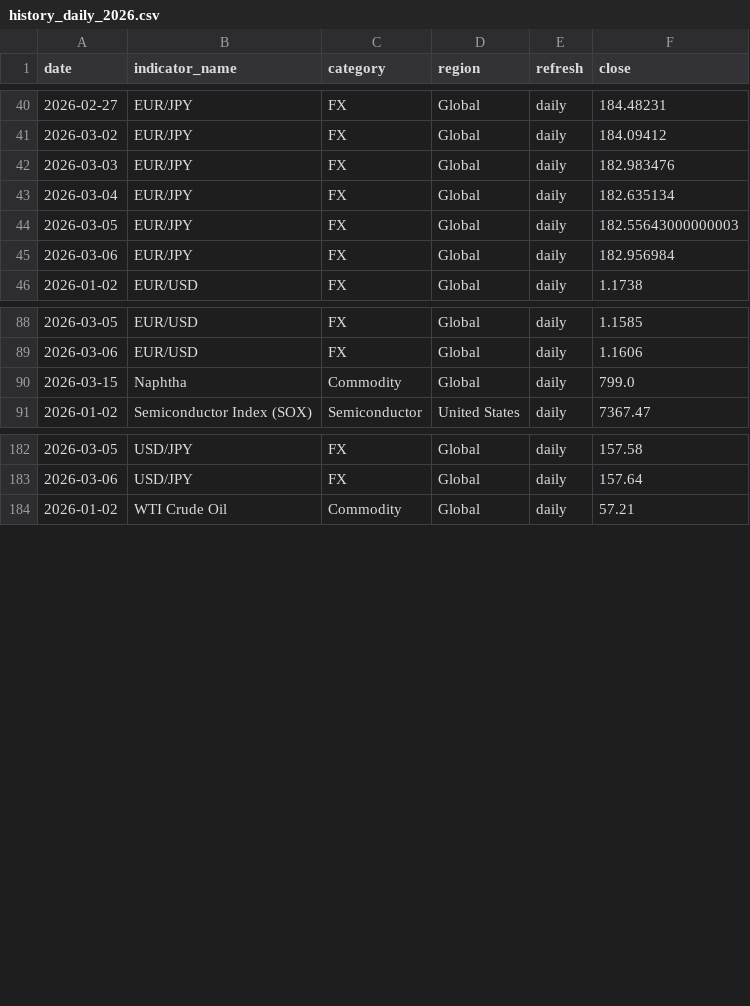
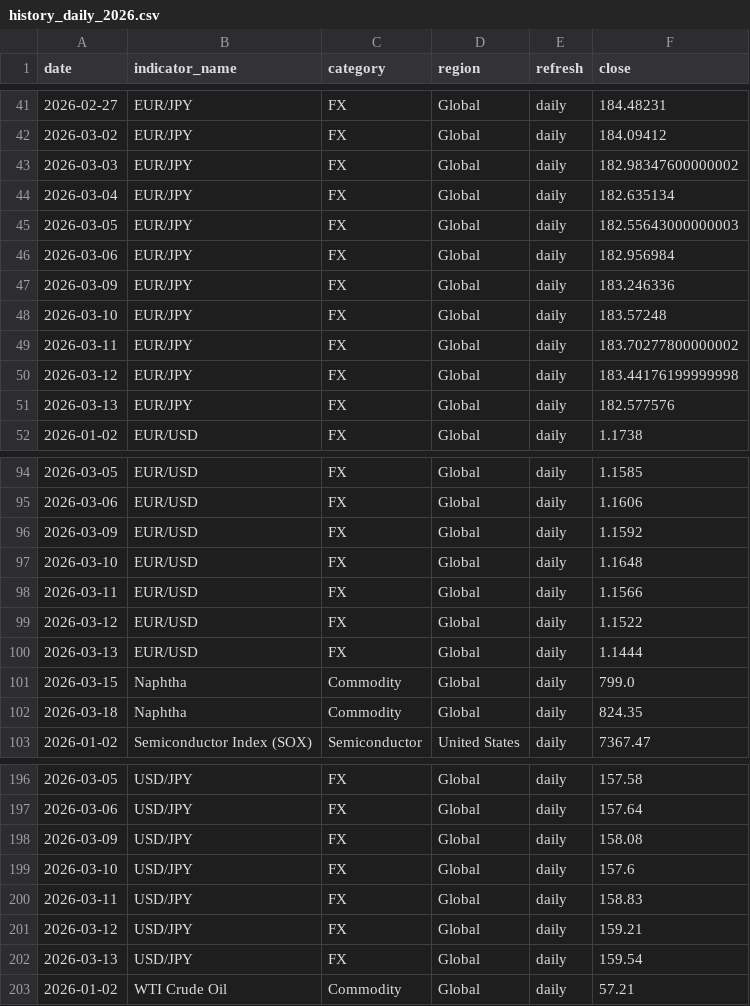
Before and after one commit to tomoki1982/Trend-Analysis, a CSV file: data/history_daily_2026.csv, drawn as a sheet; only a part is shown, gaps mark what is left out; the diff covers the shown part only.

Commit message:
Limit latest snapshot to daily indicators

```diff
--- a/data/history_daily_2026.csv
+++ b/data/history_daily_2026.csv
@@ -41,3 +42,3 @@
 2026-03-02,EUR/JPY,FX,Global,daily,184.09412
-2026-03-03,EUR/JPY,FX,Global,daily,182.983476
+2026-03-03,EUR/JPY,FX,Global,daily,182.98347600000002
 2026-03-04,EUR/JPY,FX,Global,daily,182.635134
@@ -45,2 +46,7 @@
 2026-03-06,EUR/JPY,FX,Global,daily,182.956984
+2026-03-09,EUR/JPY,FX,Global,daily,183.246336
+2026-03-10,EUR/JPY,FX,Global,daily,183.57248
+2026-03-11,EUR/JPY,FX,Global,daily,183.70277800000002
+2026-03-12,EUR/JPY,FX,Global,daily,183.44176199999998
+2026-03-13,EUR/JPY,FX,Global,daily,182.577576
 2026-01-02,EUR/USD,FX,Global,daily,1.1738
@@ -89,3 +95,9 @@
 2026-03-06,EUR/USD,FX,Global,daily,1.1606
+2026-03-09,EUR/USD,FX,Global,daily,1.1592
+2026-03-10,EUR/USD,FX,Global,daily,1.1648
+2026-03-11,EUR/USD,FX,Global,daily,1.1566
+2026-03-12,EUR/USD,FX,Global,daily,1.1522
+2026-03-13,EUR/USD,FX,Global,daily,1.1444
 2026-03-15,Naphtha,Commodity,Global,daily,799.0
+2026-03-18,Naphtha,Commodity,Global,daily,824.35
 2026-01-02,Semiconductor Index (SOX),Semiconductor,United States,daily,7367.47
@@ -183,2 +197,7 @@
 2026-03-06,USD/JPY,FX,Global,daily,157.64
+2026-03-09,USD/JPY,FX,Global,daily,158.08
+2026-03-10,USD/JPY,FX,Global,daily,157.6
+2026-03-11,USD/JPY,FX,Global,daily,158.83
+2026-03-12,USD/JPY,FX,Global,daily,159.21
+2026-03-13,USD/JPY,FX,Global,daily,159.54
 2026-01-02,WTI Crude Oil,Commodity,Global,daily,57.21
```
Also changed, not shown: 3 added rows and 10 edited cells elsewhere in this file, data/history_daily_2020.csv, data/history_daily_2021.csv, 12 other files.
